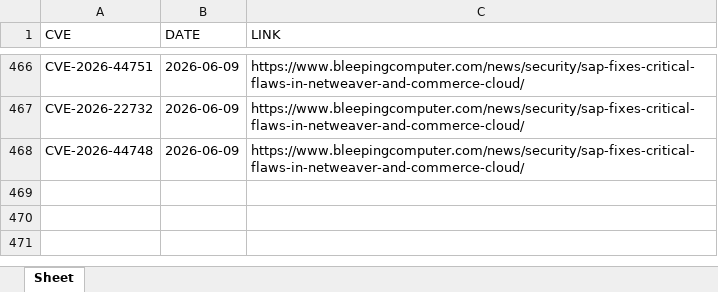
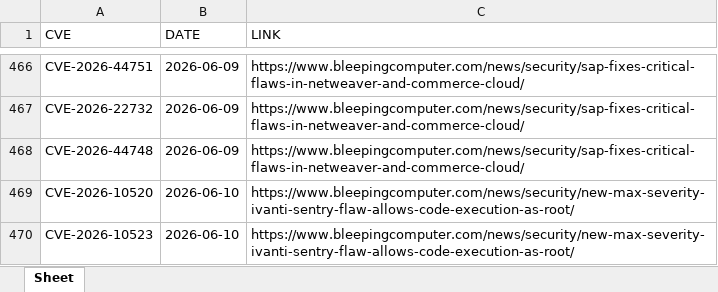
Before and after one commit to thanujbtech-lgtm/bleeping_cve, an Excel workbook: data.xlsx, sheet Sheet, drawn as a sheet; only a part is shown, gaps mark what is left out; values as stored, in another font and other column widths than the file's, no borders; the diff names each change by its address in the sheet, - before the commit and + after, or states it on an @@ line.

```diff
--- a/data.xlsx (sheet Sheet)
+++ b/data.xlsx (sheet Sheet)
+row 469: CVE-2026-10520 | 2026-06-10 | https://www.bleepingcomputer.com/news/security/new-max-severity-ivanti-sentry-flaw-allows-code-execution-as-root/
+row 470: CVE-2026-10523 | 2026-06-10 | https://www.bleepingcomputer.com/news/security/new-max-severity-ivanti-sentry-flaw-allows-code-execution-as-root/
```
